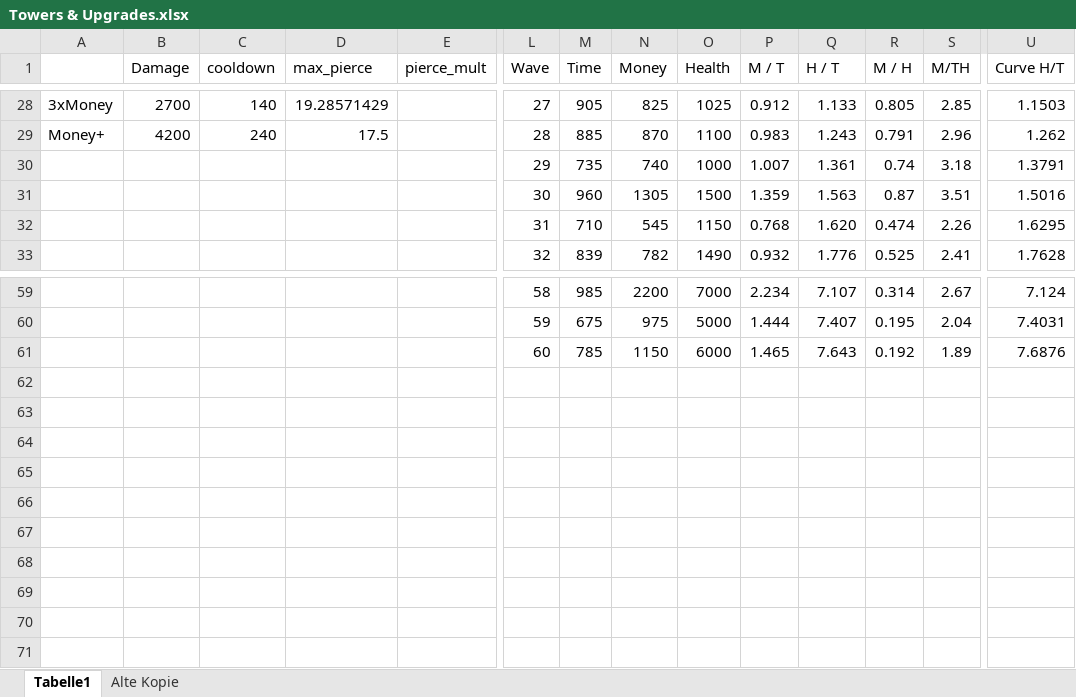
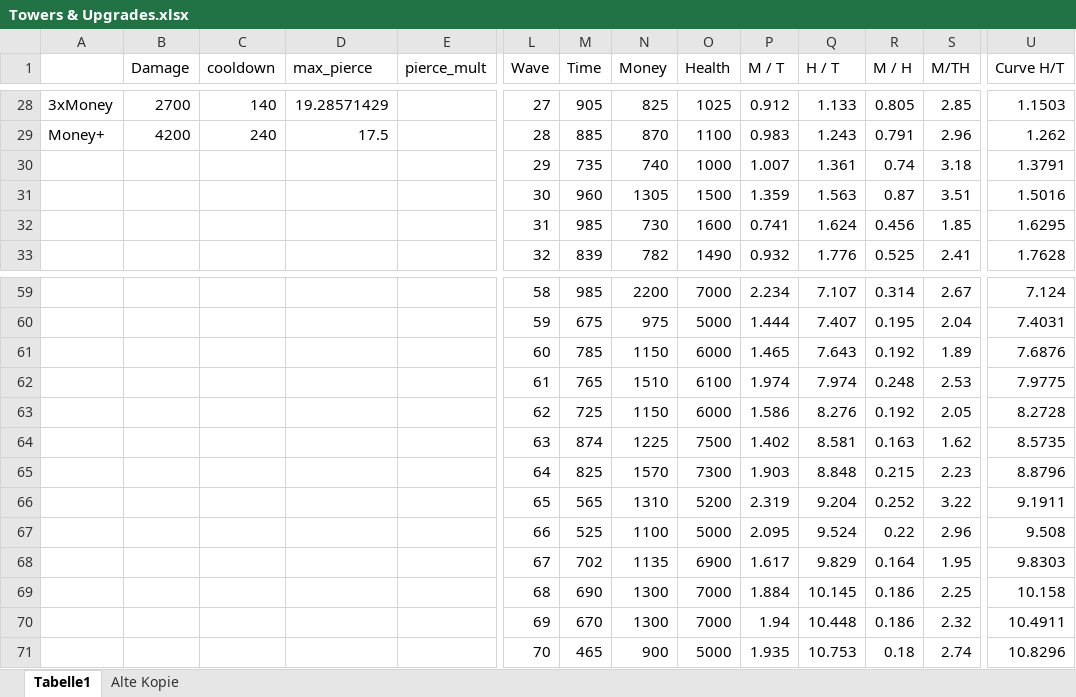
Before and after one commit to RedstoneTeddy/Points-TD-2, an Excel workbook: Towers & Upgrades.xlsx, sheet Tabelle1, drawn as a sheet; only a part is shown, gaps mark what is left out; values as stored, in another font and other column widths than the file's, no borders; charts and pictures and conditional formats and table styles not drawn; removed rows and columns are numbered as before the commit, all else as after; rows hold the shown columns only; the diff covers the shown part only; the diff names each change by its address in the sheet, - before the commit and + after, or states it on an @@ line.

```diff
--- a/Towers & Upgrades.xlsx (sheet Tabelle1)
+++ b/Towers & Upgrades.xlsx (sheet Tabelle1)
-row 32:  |  |  |  |  | 31 | 710 | 545 | 1150 | 0.768 | 1.620 | 0.474 | 2.26 | 1.6295
+row 32:  |  |  |  |  | 31 | 985 | 730 | 1600 | 0.741 | 1.624 | 0.456 | 1.85 | 1.6295
+row 62:  |  |  |  |  | 61 | 765 | 1510 | 6100 | 1.974 | 7.974 | 0.248 | 2.53 | 7.9775
+row 63:  |  |  |  |  | 62 | 725 | 1150 | 6000 | 1.586 | 8.276 | 0.192 | 2.05 | 8.2728
+row 64:  |  |  |  |  | 63 | 874 | 1225 | 7500 | 1.402 | 8.581 | 0.163 | 1.62 | 8.5735
+row 65:  |  |  |  |  | 64 | 825 | 1570 | 7300 | 1.903 | 8.848 | 0.215 | 2.23 | 8.8796
+row 66:  |  |  |  |  | 65 | 565 | 1310 | 5200 | 2.319 | 9.204 | 0.252 | 3.22 | 9.1911
+row 67:  |  |  |  |  | 66 | 525 | 1100 | 5000 | 2.095 | 9.524 | 0.22 | 2.96 | 9.508
+row 68:  |  |  |  |  | 67 | 702 | 1135 | 6900 | 1.617 | 9.829 | 0.164 | 1.95 | 9.8303
+row 69:  |  |  |  |  | 68 | 690 | 1300 | 7000 | 1.884 | 10.145 | 0.186 | 2.25 | 10.158
+row 70:  |  |  |  |  | 69 | 670 | 1300 | 7000 | 1.94 | 10.448 | 0.186 | 2.32 | 10.4911
+row 71:  |  |  |  |  | 70 | 465 | 900 | 5000 | 1.935 | 10.753 | 0.18 | 2.74 | 10.8296
```
Also changed, not shown: 1 added row, 1 removed row, 62 edited cells and cell formats elsewhere in this sheet, charts or pictures, 44 other files.
